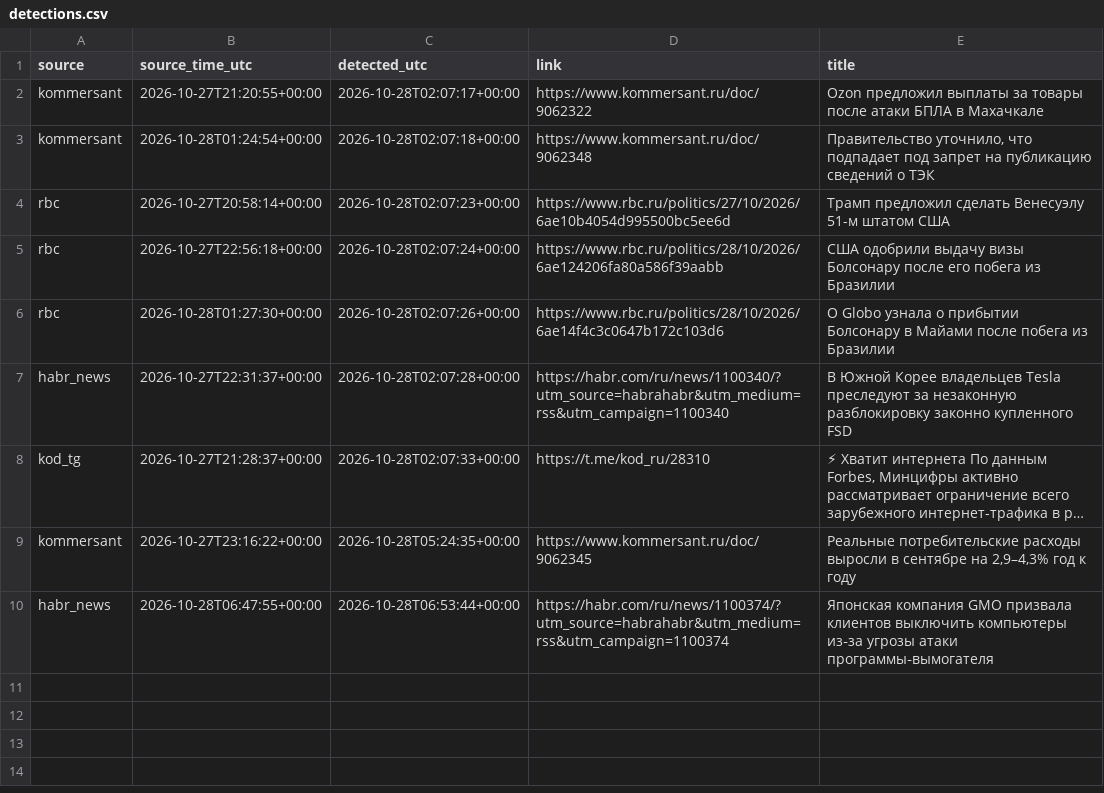
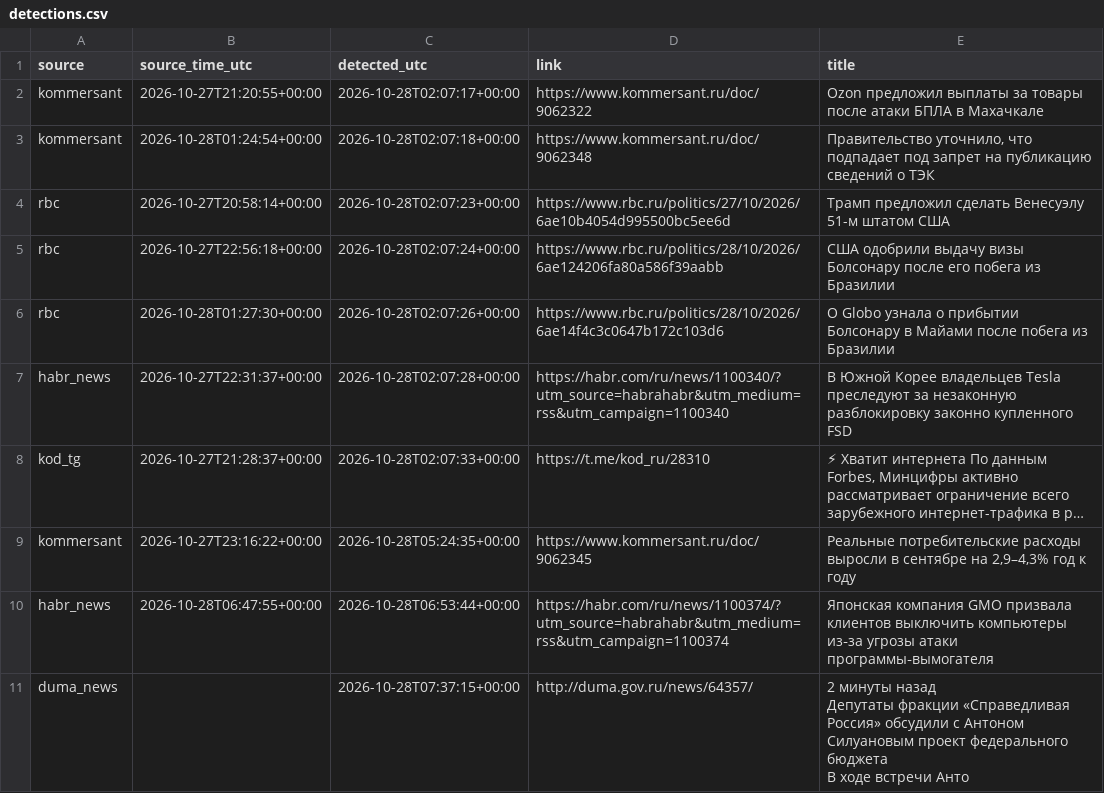
Before and after one commit to kvyvo/rknkid-radar, a CSV file: detections.csv, drawn as a sheet; ↵ is a line break in a cell; the diff names each change by its address in the sheet, - before the commit and + after, or states it on an @@ line.

```diff
--- a/detections.csv
+++ b/detections.csv
+row 11: duma_news |  | 2026-10-28T07:37:15+00:00 | http://duma.gov.ru/news/64357/ | 2 минуты назад ↵ Депутаты фракции «Справедливая Россия» обсудили с Антоном Силуановым проект федерального бюджета ↵ В ходе встречи Анто
```
Also changed, not shown: 1 other file.
